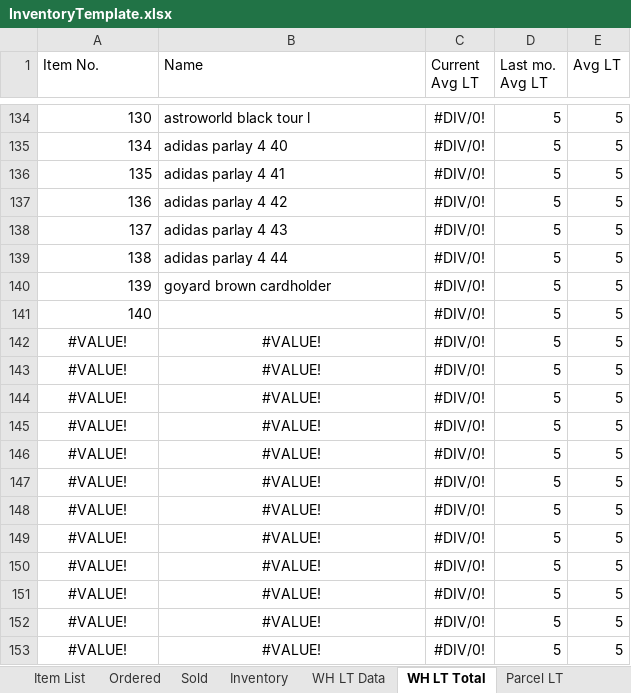
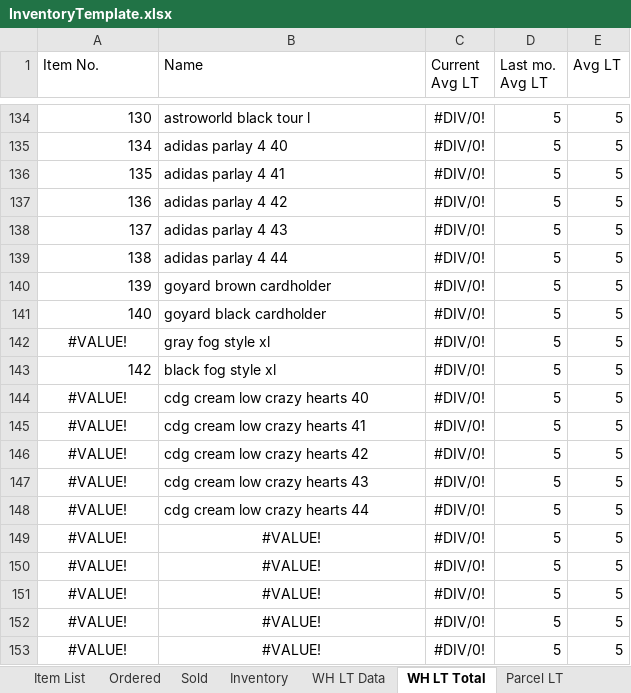
Before and after one commit to jperal720/MonthlyInventory, an Excel workbook: InventoryTemplate.xlsx, sheet WH LT Total, drawn as a sheet; only a part is shown, gaps mark what is left out; values as stored, in another font and other column widths than the file's, no borders; table styles not drawn; the diff names each change by its address in the sheet, - before the commit and + after, or states it on an @@ line.

```diff
--- a/InventoryTemplate.xlsx (sheet WH LT Total)
+++ b/InventoryTemplate.xlsx (sheet WH LT Total)
-B141 (Name): (empty)
+B141 (Name): goyard black cardholder
-B142 (Name): #VALUE!
+B142 (Name): gray fog style xl
-B142:B148 alignment: center
+B142:B148 alignment: left
-A143 (Item No.): #VALUE!
+A143 (Item No.): 142
-A143 alignment: center
+A143 alignment: right
-B143 (Name): #VALUE!
+B143 (Name): black fog style xl
-B144 (Name): #VALUE!
+B144 (Name): cdg cream low crazy hearts 40
-B145 (Name): #VALUE!
+B145 (Name): cdg cream low crazy hearts 41
-B146 (Name): #VALUE!
+B146 (Name): cdg cream low crazy hearts 42
-B147 (Name): #VALUE!
+B147 (Name): cdg cream low crazy hearts 43
-B148 (Name): #VALUE!
+B148 (Name): cdg cream low crazy hearts 44
```
Also changed, not shown: sheet Inventory, sheet Item List, sheet Parcel LT, IncomeStatement_2020.xlsx, Inventory2020_05.xlsx, 2 other files.
